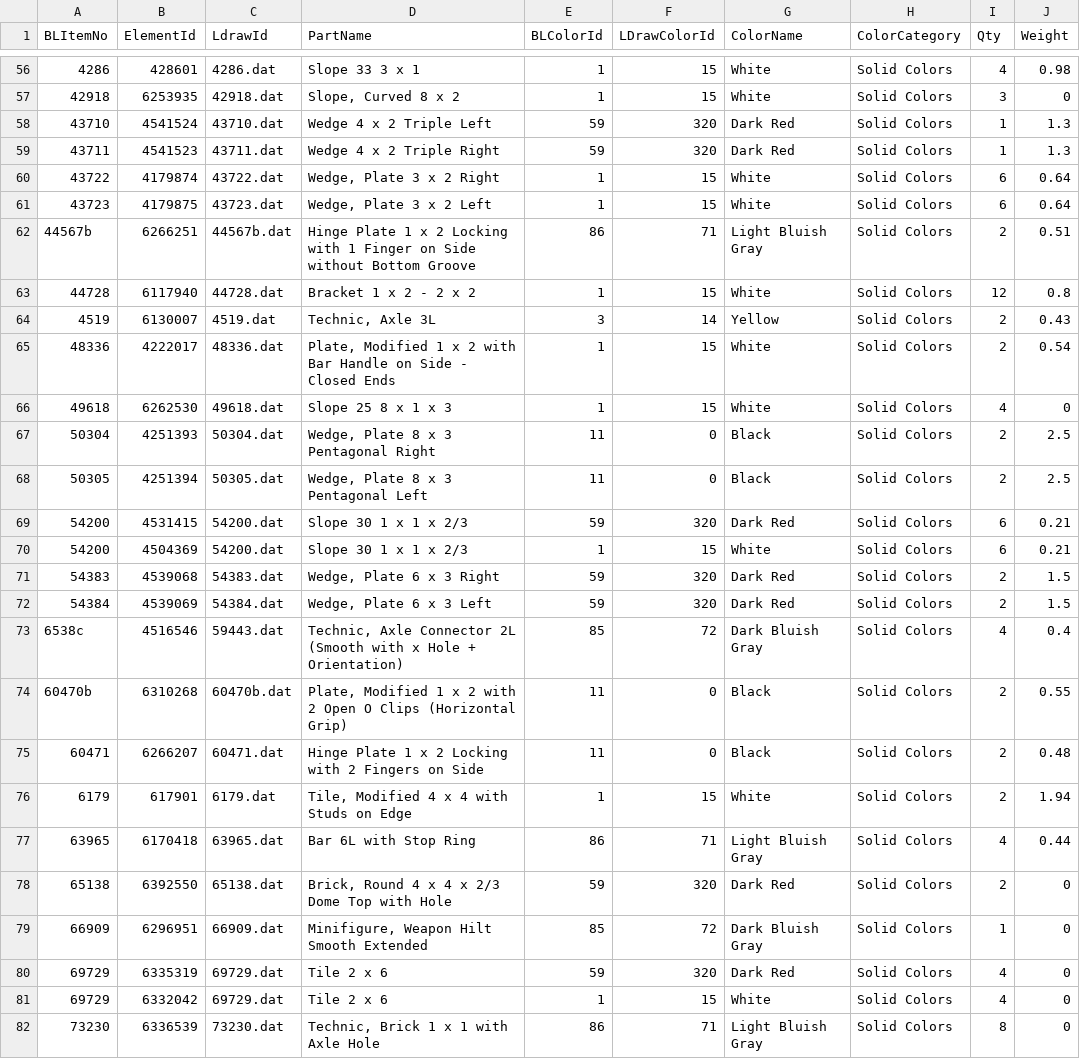
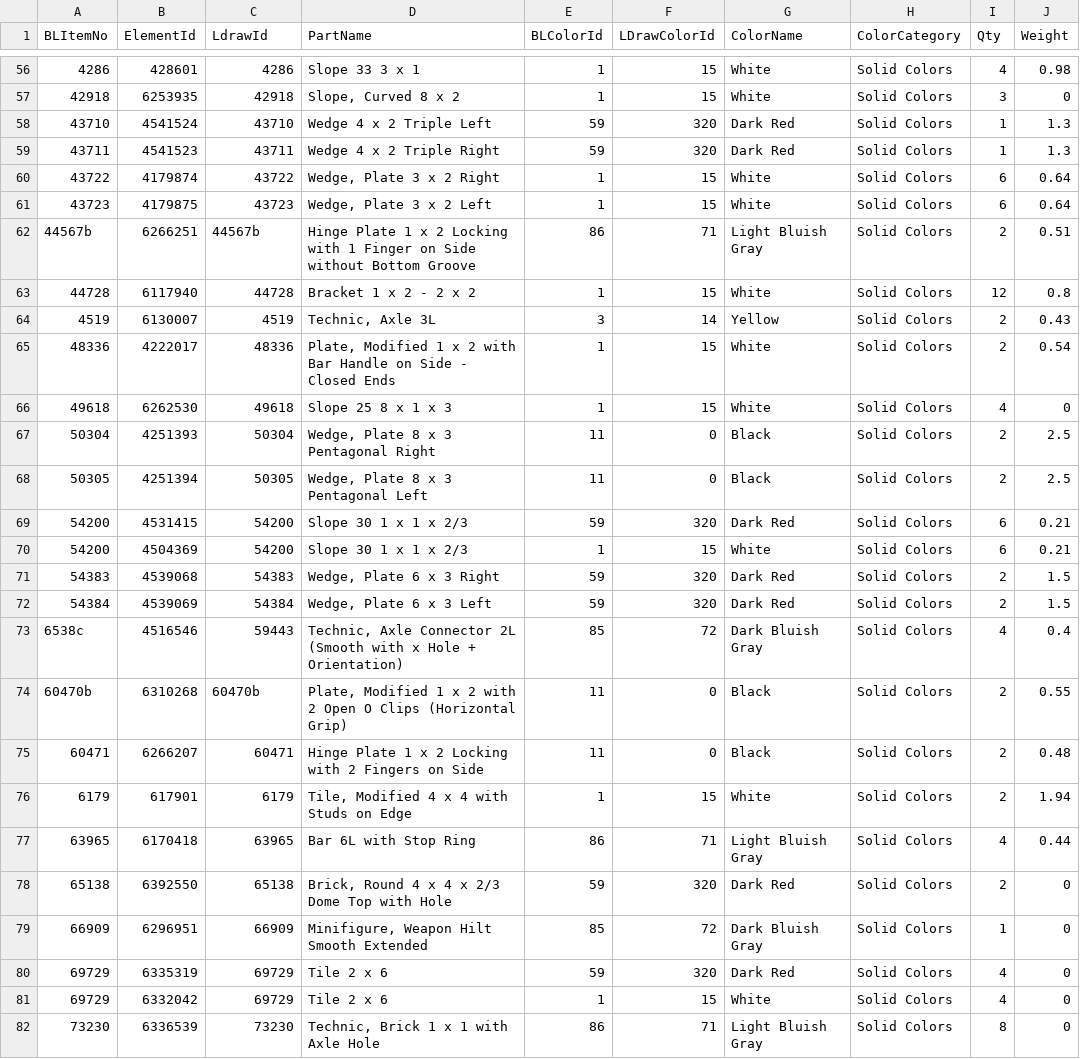
Before and after one commit to Geesing/rebuilder-demo-assets, a CSV file: arc-170/arc-170.csv, drawn as a sheet; only a part is shown, gaps mark what is left out; the diff covers the shown part only.

```diff
--- a/arc-170/arc-170.csv
+++ b/arc-170/arc-170.csv
@@ -56,27 +56,27 @@ BLItemNo,ElementId,LdrawId,PartName,BLColorId,LDrawColorId,ColorName,ColorCatego
-4286,428601,4286.dat,Slope 33 3 x 1,1,15,White,Solid Colors,4,0.98
-42918,6253935,42918.dat,"Slope, Curved 8 x 2",1,15,White,Solid Colors,3,0
-43710,4541524,43710.dat,Wedge 4 x 2 Triple Left,59,320,Dark Red,Solid Colors,1,1.3
-43711,4541523,43711.dat,Wedge 4 x 2 Triple Right,59,320,Dark Red,Solid Colors,1,1.3
-43722,4179874,43722.dat,"Wedge, Plate 3 x 2 Right",1,15,White,Solid Colors,6,0.64
-43723,4179875,43723.dat,"Wedge, Plate 3 x 2 Left",1,15,White,Solid Colors,6,0.64
-44567b,6266251,44567b.dat,Hinge Plate 1 x 2 Locking with 1 Finger on Side without Bottom Groove,86,71,Light Bluish Gray,Solid Colors,2,0.51
-44728,6117940,44728.dat,Bracket 1 x 2 - 2 x 2,1,15,White,Solid Colors,12,0.8
-4519,6130007,4519.dat,"Technic, Axle  3L",3,14,Yellow,Solid Colors,2,0.43
-48336,4222017,48336.dat,"Plate, Modified 1 x 2 with Bar Handle on Side - Closed Ends",1,15,White,Solid Colors,2,0.54
-49618,6262530,49618.dat,Slope 25 8 x 1 x 3,1,15,White,Solid Colors,4,0
-50304,4251393,50304.dat,"Wedge, Plate 8 x 3 Pentagonal Right",11,0,Black,Solid Colors,2,2.5
-50305,4251394,50305.dat,"Wedge, Plate 8 x 3 Pentagonal Left",11,0,Black,Solid Colors,2,2.5
-54200,4531415,54200.dat,Slope 30 1 x 1 x 2/3,59,320,Dark Red,Solid Colors,6,0.21
-54200,4504369,54200.dat,Slope 30 1 x 1 x 2/3,1,15,White,Solid Colors,6,0.21
-54383,4539068,54383.dat,"Wedge, Plate 6 x 3 Right",59,320,Dark Red,Solid Colors,2,1.5
-54384,4539069,54384.dat,"Wedge, Plate 6 x 3 Left",59,320,Dark Red,Solid Colors,2,1.5
-6538c,4516546,59443.dat,"Technic, Axle Connector 2L (Smooth with x Hole + Orientation)",85,72,Dark Bluish Gray,Solid Colors,4,0.4
-60470b,6310268,60470b.dat,"Plate, Modified 1 x 2 with 2 Open O Clips (Horizontal Grip)",11,0,Black,Solid Colors,2,0.55
-60471,6266207,60471.dat,Hinge Plate 1 x 2 Locking with 2 Fingers on Side,11,0,Black,Solid Colors,2,0.48
-6179,617901,6179.dat,"Tile, Modified 4 x 4 with Studs on Edge",1,15,White,Solid Colors,2,1.94
-63965,6170418,63965.dat,Bar   6L with Stop Ring,86,71,Light Bluish Gray,Solid Colors,4,0.44
-65138,6392550,65138.dat,"Brick, Round 4 x 4 x 2/3 Dome Top with Hole",59,320,Dark Red,Solid Colors,2,0
-66909,6296951,66909.dat,"Minifigure, Weapon Hilt Smooth Extended",85,72,Dark Bluish Gray,Solid Colors,1,0
-69729,6335319,69729.dat,Tile 2 x 6,59,320,Dark Red,Solid Colors,4,0
-69729,6332042,69729.dat,Tile 2 x 6,1,15,White,Solid Colors,4,0
-73230,6336539,73230.dat,"Technic, Brick 1 x 1 with Axle Hole",86,71,Light Bluish Gray,Solid Colors,8,0
+4286,428601,4286,Slope 33 3 x 1,1,15,White,Solid Colors,4,0.98
+42918,6253935,42918,"Slope, Curved 8 x 2",1,15,White,Solid Colors,3,0
+43710,4541524,43710,Wedge 4 x 2 Triple Left,59,320,Dark Red,Solid Colors,1,1.3
+43711,4541523,43711,Wedge 4 x 2 Triple Right,59,320,Dark Red,Solid Colors,1,1.3
+43722,4179874,43722,"Wedge, Plate 3 x 2 Right",1,15,White,Solid Colors,6,0.64
+43723,4179875,43723,"Wedge, Plate 3 x 2 Left",1,15,White,Solid Colors,6,0.64
+44567b,6266251,44567b,Hinge Plate 1 x 2 Locking with 1 Finger on Side without Bottom Groove,86,71,Light Bluish Gray,Solid Colors,2,0.51
+44728,6117940,44728,Bracket 1 x 2 - 2 x 2,1,15,White,Solid Colors,12,0.8
+4519,6130007,4519,"Technic, Axle  3L",3,14,Yellow,Solid Colors,2,0.43
+48336,4222017,48336,"Plate, Modified 1 x 2 with Bar Handle on Side - Closed Ends",1,15,White,Solid Colors,2,0.54
+49618,6262530,49618,Slope 25 8 x 1 x 3,1,15,White,Solid Colors,4,0
+50304,4251393,50304,"Wedge, Plate 8 x 3 Pentagonal Right",11,0,Black,Solid Colors,2,2.5
+50305,4251394,50305,"Wedge, Plate 8 x 3 Pentagonal Left",11,0,Black,Solid Colors,2,2.5
+54200,4531415,54200,Slope 30 1 x 1 x 2/3,59,320,Dark Red,Solid Colors,6,0.21
+54200,4504369,54200,Slope 30 1 x 1 x 2/3,1,15,White,Solid Colors,6,0.21
+54383,4539068,54383,"Wedge, Plate 6 x 3 Right",59,320,Dark Red,Solid Colors,2,1.5
+54384,4539069,54384,"Wedge, Plate 6 x 3 Left",59,320,Dark Red,Solid Colors,2,1.5
+6538c,4516546,59443,"Technic, Axle Connector 2L (Smooth with x Hole + Orientation)",85,72,Dark Bluish Gray,Solid Colors,4,0.4
+60470b,6310268,60470b,"Plate, Modified 1 x 2 with 2 Open O Clips (Horizontal Grip)",11,0,Black,Solid Colors,2,0.55
+60471,6266207,60471,Hinge Plate 1 x 2 Locking with 2 Fingers on Side,11,0,Black,Solid Colors,2,0.48
+6179,617901,6179,"Tile, Modified 4 x 4 with Studs on Edge",1,15,White,Solid Colors,2,1.94
+63965,6170418,63965,Bar   6L with Stop Ring,86,71,Light Bluish Gray,Solid Colors,4,0.44
+65138,6392550,65138,"Brick, Round 4 x 4 x 2/3 Dome Top with Hole",59,320,Dark Red,Solid Colors,2,0
+66909,6296951,66909,"Minifigure, Weapon Hilt Smooth Extended",85,72,Dark Bluish Gray,Solid Colors,1,0
+69729,6335319,69729,Tile 2 x 6,59,320,Dark Red,Solid Colors,4,0
+69729,6332042,69729,Tile 2 x 6,1,15,White,Solid Colors,4,0
+73230,6336539,73230,"Technic, Brick 1 x 1 with Axle Hole",86,71,Light Bluish Gray,Solid Colors,8,0
```
Also changed, not shown: 63 edited cells elsewhere in this file.
